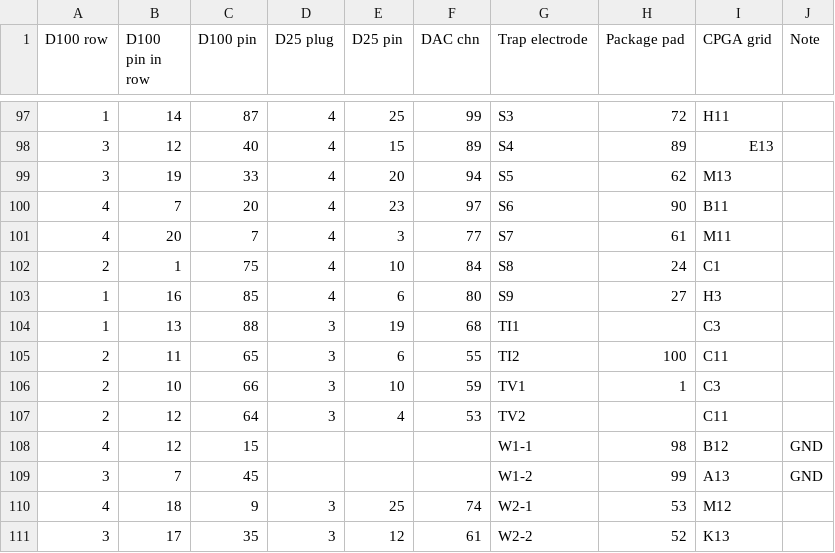
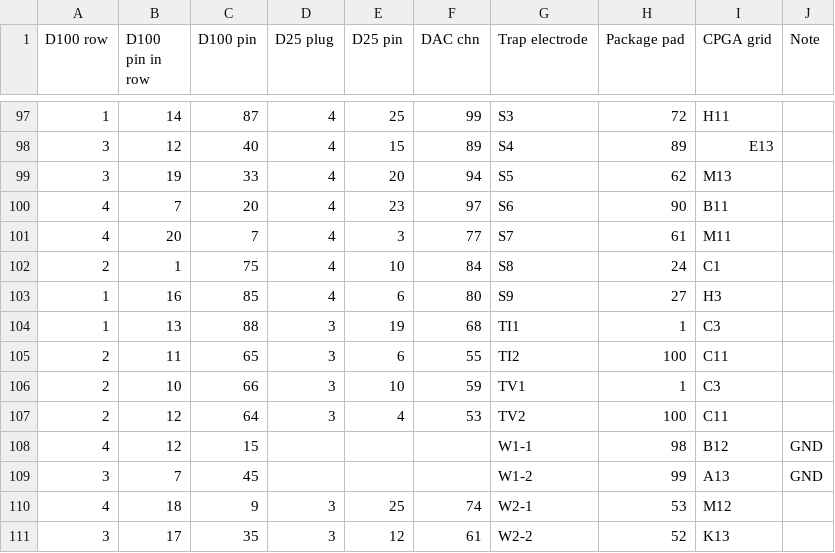
Before and after one commit to euriqa-brassboard/phoenix_voltages, a CSV file: data/full_map.csv, drawn as a sheet; only a part is shown, gaps mark what is left out.

```diff
--- a/data/full_map.csv
+++ b/data/full_map.csv
@@ -103,6 +103,6 @@ D100 row,D100 pin in row,D100 pin,D25 plug,D25 pin,DAC chn,Trap electrode,Packag
 1,16,85,4,6,80,S9,27,H3,
-1,13,88,3,19,68,TI1,,C3,
+1,13,88,3,19,68,TI1,1,C3,
 2,11,65,3,6,55,TI2,100,C11,
 2,10,66,3,10,59,TV1,1,C3,
-2,12,64,3,4,53,TV2,,C11,
+2,12,64,3,4,53,TV2,100,C11,
 4,12,15,,,,W1-1,98,B12,GND
```
Also changed, not shown: 1 other file.
